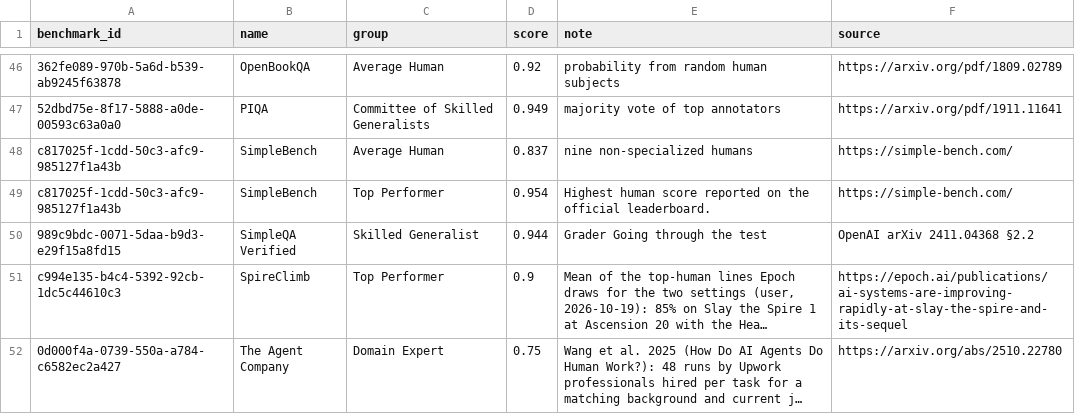
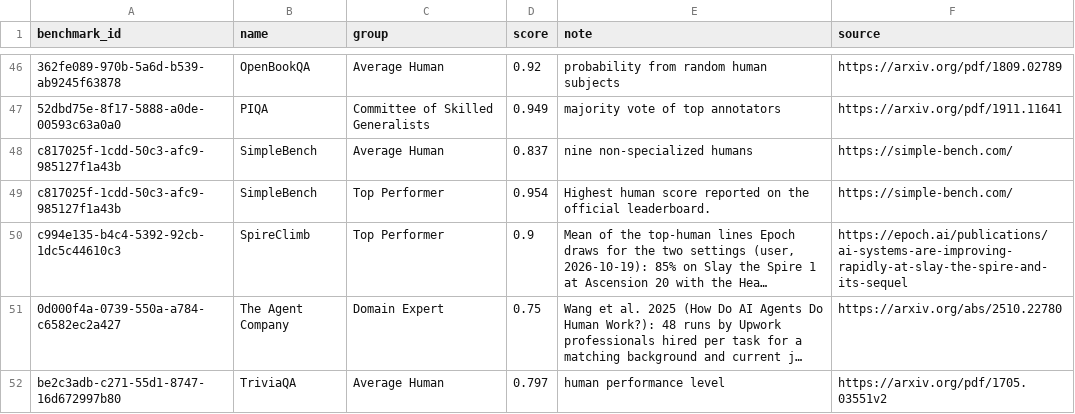
Before and after one commit to General-Purpose-AI-Policy-Lab/benchmark-data-pipeline, a CSV file: 2_database/20261019/human_baselines.csv, drawn as a sheet; only a part is shown, gaps mark what is left out; the shorter side is filled out with more unchanged rows; long unchanged cells end in …; the diff names each change by its address in the sheet, - before the commit and + after, or states it on an @@ line.

```diff
--- a/2_database/20261019/human_baselines.csv
+++ b/2_database/20261019/human_baselines.csv
-row 50: 989c9bdc-0071-5daa-b9d3-e29f15a8fd15 | SimpleQA Verified | Skilled Generalist | 0.944 | Grader Going through the test | OpenAI arXiv 2411.04368 §2.2
```
Also changed, not shown: 3_views/20261019/human_baselines.csv, 4 other files.
